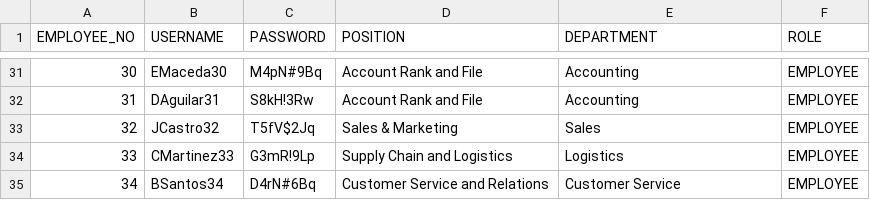
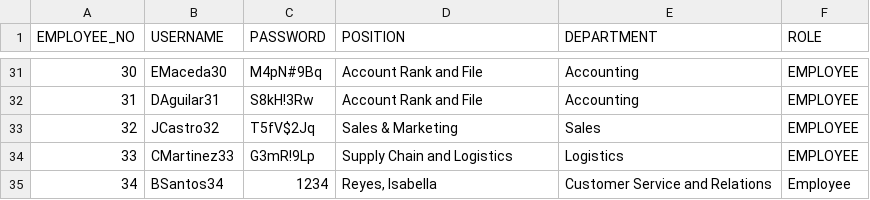
Before and after one commit to DroidZeroCodes/Payroll_System, a CSV file: src/com/mmdc_group10_oop/dataHandlingModule/database/UserCredentials.csv, drawn as a sheet; only a part is shown, gaps mark what is left out; the diff names each change by its address in the sheet, - before the commit and + after, or states it on an @@ line.

Commit message:
implemented add user func

```diff
--- a/src/com/mmdc_group10_oop/dataHandlingModule/database/UserCredentials.csv
+++ b/src/com/mmdc_group10_oop/dataHandlingModule/database/UserCredentials.csv
-C35 (PASSWORD): D4rN#6Bq
+C35 (PASSWORD): 1234
-D35 (POSITION): Customer Service and Relations
+D35 (POSITION): Reyes, Isabella
-E35 (DEPARTMENT): Customer Service
+E35 (DEPARTMENT): Customer Service and Relations
-F35 (ROLE): EMPLOYEE
+F35 (ROLE): Employee
```
Also changed, not shown: 5 other files.
